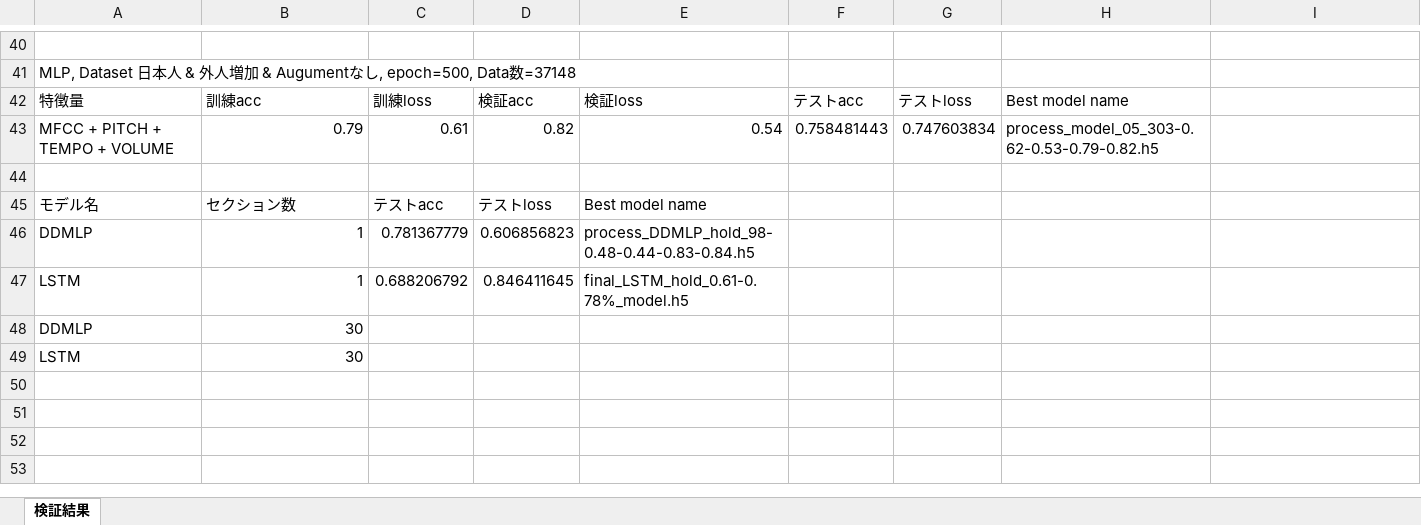
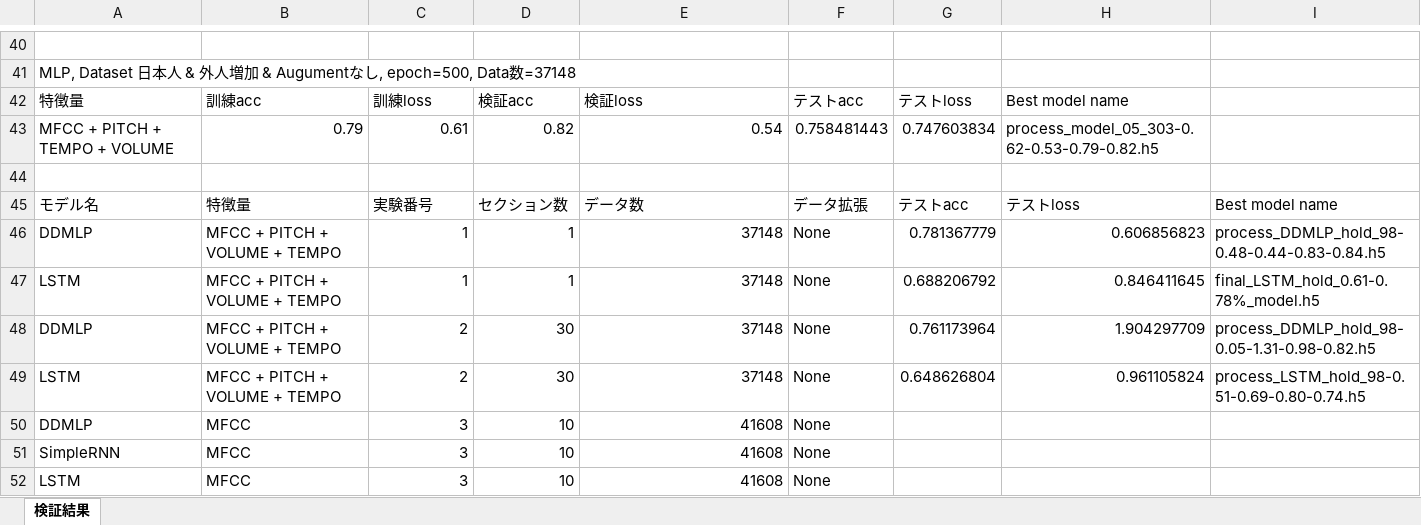
Before and after one commit to syungsan/voice_classification, an Excel workbook: verification.xlsx, sheet 検証結果, drawn as a sheet; only a part is shown, gaps mark what is left out; values as stored, in another font and other column widths than the file's, no borders; conditional formats not drawn; removed rows and columns are numbered as before the commit, all else as after; the diff names each change by its address in the sheet, - before the commit and + after, or states it on an @@ line.

```diff
--- a/verification.xlsx (sheet 検証結果)
+++ b/verification.xlsx (sheet 検証結果)
-row 45: モデル名 | セクション数 | テストacc | テストloss | Best model name
-row 46: DDMLP | 1 | 0.781367779 | 0.606856823 | process_DDMLP_hold_98-0.48-0.44-0.83-0.84.h5
-row 47: LSTM | 1 | 0.688206792 | 0.846411645 | final_LSTM_hold_0.61-0.78%_model.h5
-row 48: DDMLP | 30
-row 49: LSTM | 30
+row 45: モデル名 | 特徴量 | 実験番号 | セクション数 | データ数 | データ拡張 | テストacc | テストloss | Best model name
+row 46: DDMLP | MFCC + PITCH + VOLUME + TEMPO | 1 | 1 | 37148 | None | 0.781367779 | 0.606856823 | process_DDMLP_hold_98-0.48-0.44-0.83-0.84.h5
+row 47: LSTM | MFCC + PITCH + VOLUME + TEMPO | 1 | 1 | 37148 | None | 0.688206792 | 0.846411645 | final_LSTM_hold_0.61-0.78%_model.h5
+row 48: DDMLP | MFCC + PITCH + VOLUME + TEMPO | 2 | 30 | 37148 | None | 0.761173964 | 1.904297709 | process_DDMLP_hold_98-0.05-1.31-0.98-0.82.h5
+row 49: LSTM | MFCC + PITCH + VOLUME + TEMPO | 2 | 30 | 37148 | None | 0.648626804 | 0.961105824 | process_LSTM_hold_98-0.51-0.69-0.80-0.74.h5
+row 50: DDMLP | MFCC | 3 | 10 | 41608 | None
+row 51: SimpleRNN | MFCC | 3 | 10 | 41608 | None
+row 52: LSTM | MFCC | 3 | 10 | 41608 | None
```
Also changed, not shown: 12 other files.
